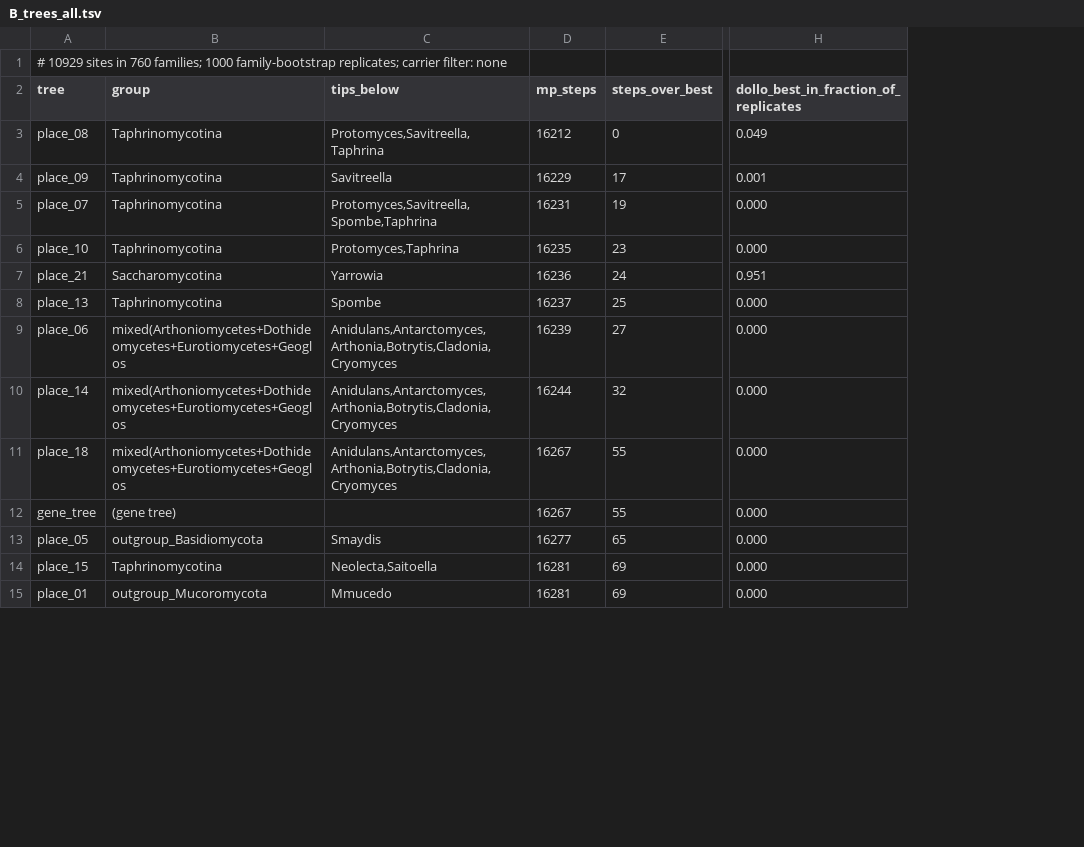
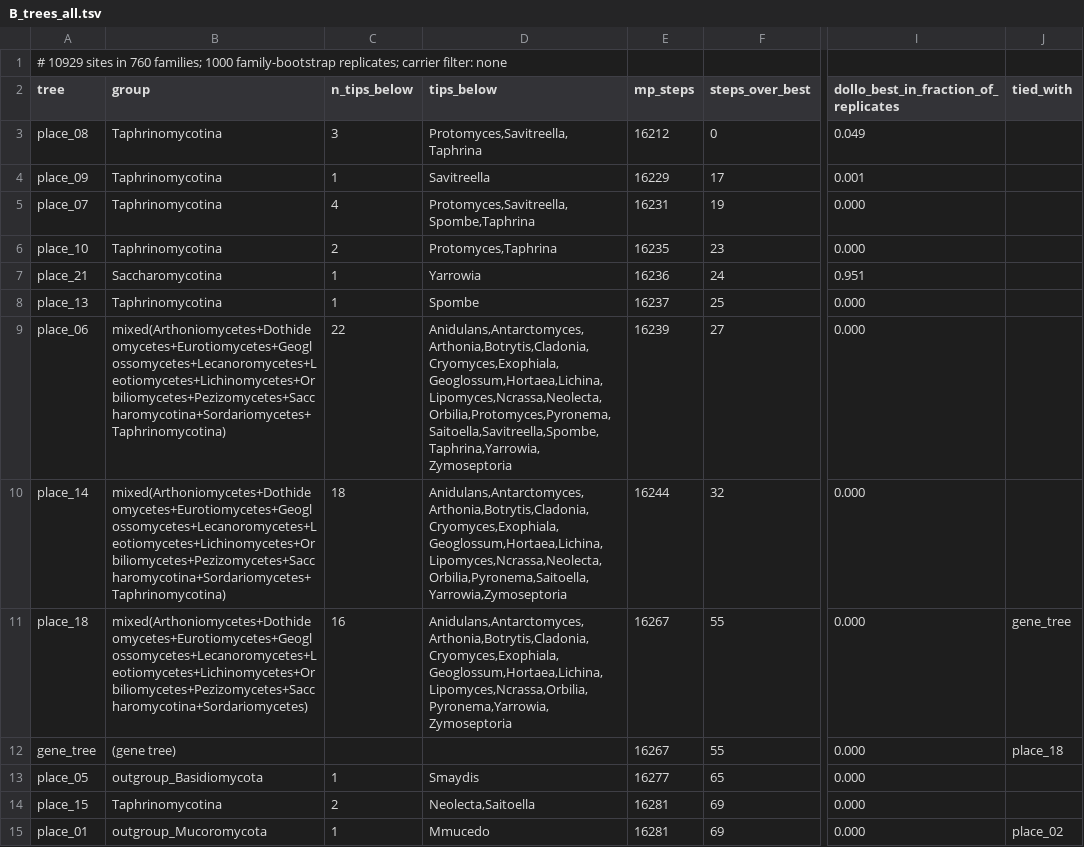
Before and after one commit to stajichlab/intronfate, a TSV file: bench/V8_antarctolithica_placement/results_summary/scan/B_trees_all.tsv, drawn as a sheet; only a part is shown, gaps mark what is left out; addresses are those after the commit; the diff covers the shown part only; the diff names each change by its address in the sheet, - before the commit and + after, or states it on an @@ line.

```diff
--- a/bench/V8_antarctolithica_placement/results_summary/scan/B_trees_all.tsv
+++ b/bench/V8_antarctolithica_placement/results_summary/scan/B_trees_all.tsv
+column C (n_tips_below), rows 3-15: 3 | 1 | 4 | 2 | 1 | 1 | 22 | 18 | 16 |  | 1 | 2 | 1
+column J (tied_with), rows 11-15: gene_tree | place_18 |  |  | place_02
-B9:B10 (group): mixed(Arthoniomycetes+Dothideomycetes+Eurotiomycetes+Geoglos
+B9:B10 (group): mixed(Arthoniomycetes+Dothideomycetes+Eurotiomycetes+Geoglossomycetes+Lecanoromycetes+Leotiomycetes+Lichinomycetes+Orbiliomycetes+Pezizomycetes+Saccharomycotina+Sordariomycetes+Taphrinomycotina)
-D9 (tips_below): Anidulans,Antarctomyces,Arthonia,Botrytis,Cladonia,Cryomyces
+D9 (tips_below): Anidulans,Antarctomyces,Arthonia,Botrytis,Cladonia,Cryomyces,Exophiala,Geoglossum,Hortaea,Lichina,Lipomyces,Ncrassa,Neolecta,Orbilia,Protomyces,Pyronema,Saitoella,Savitreella,Spombe,Taphrina,Yarrowia,Zymoseptoria
-D10 (tips_below): Anidulans,Antarctomyces,Arthonia,Botrytis,Cladonia,Cryomyces
+D10 (tips_below): Anidulans,Antarctomyces,Arthonia,Botrytis,Cladonia,Cryomyces,Exophiala,Geoglossum,Hortaea,Lichina,Lipomyces,Ncrassa,Neolecta,Orbilia,Pyronema,Saitoella,Yarrowia,Zymoseptoria
-B11 (group): mixed(Arthoniomycetes+Dothideomycetes+Eurotiomycetes+Geoglos
+B11 (group): mixed(Arthoniomycetes+Dothideomycetes+Eurotiomycetes+Geoglossomycetes+Lecanoromycetes+Leotiomycetes+Lichinomycetes+Orbiliomycetes+Pezizomycetes+Saccharomycotina+Sordariomycetes)
-D11 (tips_below): Anidulans,Antarctomyces,Arthonia,Botrytis,Cladonia,Cryomyces
+D11 (tips_below): Anidulans,Antarctomyces,Arthonia,Botrytis,Cladonia,Cryomyces,Exophiala,Geoglossum,Hortaea,Lichina,Lipomyces,Ncrassa,Orbilia,Pyronema,Yarrowia,Zymoseptoria
```
Also changed, not shown: 9 edited cells elsewhere in this file, bench/V8_antarctolithica_placement/results_summary/scan/A_trees_all.tsv, bench/V8_antarctolithica_placement/results_summary/scan/A_trees_carrier.tsv, 47 other files.
